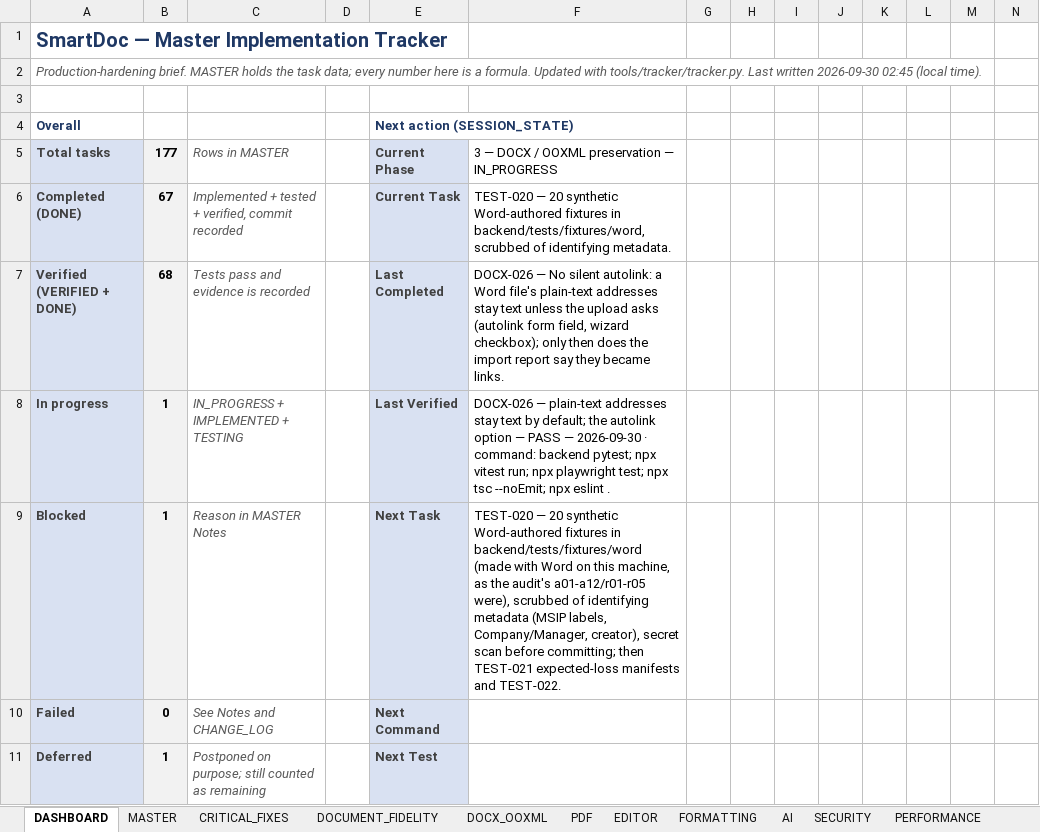
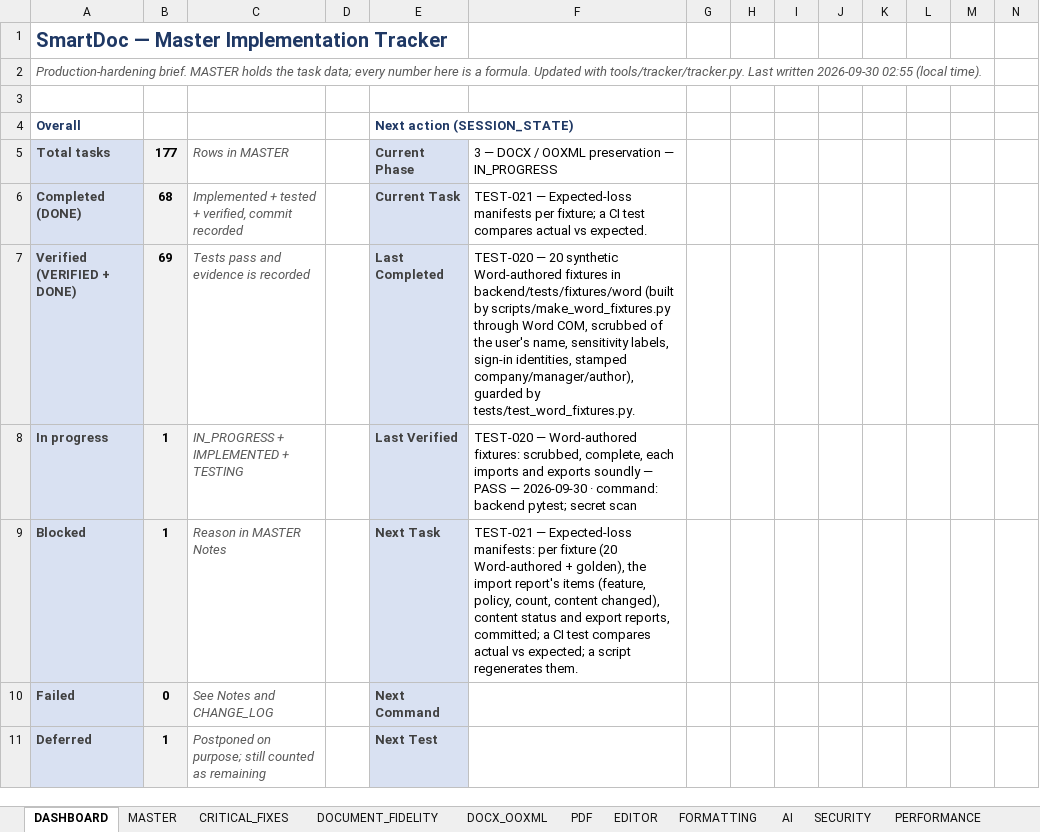
Before and after one commit to Drajeto07/claude, an Excel workbook: SmartDoc_Master_Implementation_Tracker.xlsx, sheet DASHBOARD, drawn as a sheet; only a part is shown; values as stored, in another font and other column widths than the file's, no borders; conditional formats not drawn; the diff covers the shown part only; the diff names each change by its address in the sheet, - before the commit and + after, or states it on an @@ line.

```diff
--- a/SmartDoc_Master_Implementation_Tracker.xlsx (sheet DASHBOARD)
+++ b/SmartDoc_Master_Implementation_Tracker.xlsx (sheet DASHBOARD)
-A2: …written 2026-09-30 02:45 (local time).
+A2: …written 2026-09-30 02:55 (local time).
-B6: 67
+B6: 68
-F6: TEST-020 — 20 synthetic Word-authored fixtures in backend/tests/fixtures/word, scrubbed of identifying metadata.
+F6: TEST-021 — Expected-loss manifests per fixture; a CI test compares actual vs expected.
-B7: 68
+B7: 69
-F7: DOCX-026 — No silent autolink: a Word file's plain-text addresses stay text unless the upload asks (autolink form field, wizard checkbox); only then does the import report say they became links.
+F7: TEST-020 — 20 synthetic Word-authored fixtures in backend/tests/fixtures/word (built by scripts/make_word_fixtures.py through Word COM, scrubbed of the user's name, sensitivity labels, sign-in identities, stamped company/manager/author), guarded by tests/test_word_fixtures.py.
-F8: DOCX-026 — plain-text addresses stay text by default; the autolink option — PASS — 2026-09-30 · command: backend pytest; npx vitest run; npx playwright test; npx tsc --noEmit; npx eslint .
+F8: TEST-020 — Word-authored fixtures: scrubbed, complete, each imports and exports soundly — PASS — 2026-09-30 · command: backend pytest; secret scan
-F9: TEST-020 — 20 synthetic Word-authored fixtures in backend/tests/fixtures/word (made with Word on this machine, as the audit's a01-a12/r01-r05 were), scrubbed of identifying metadata (MSIP labels, Company/Manager, creator), secret scan before committing; then TEST-021 expected-loss manifests and TEST-022.
+F9: TEST-021 — Expected-loss manifests: per fixture (20 Word-authored + golden), the import report's items (feature, policy, count, content changed), content status and export reports, committed; a CI test compares actual vs expected; a script regenerates them.
```
Also changed, not shown: 1 added row, 1 removed row and 26 edited cells elsewhere in this sheet, sheet TESTING, sheet CRITICAL_FIXES, sheet MASTER, sheet SESSION_STATE, sheet CHANGE_LOG, sheet DOCX_OOXML, formulas that keep their value, 27 other files.
